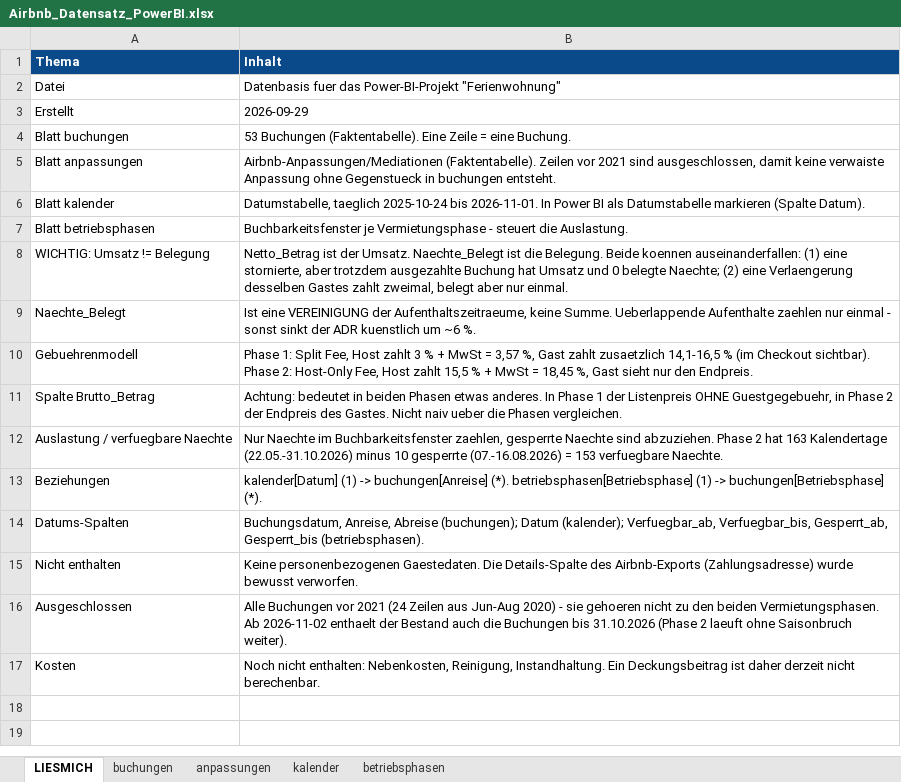
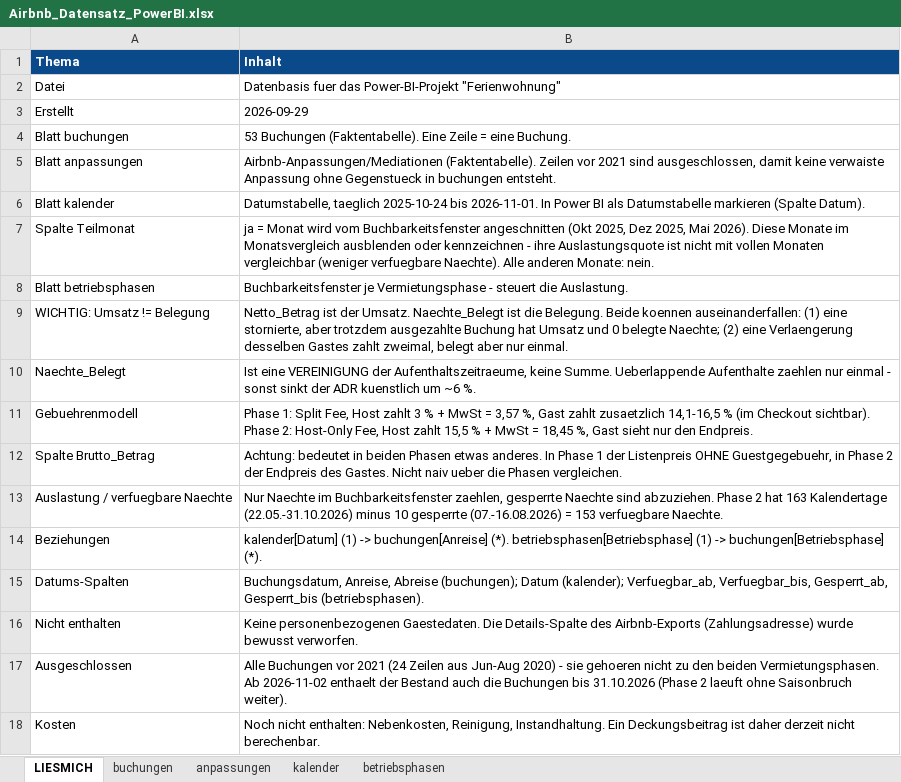
Before and after one commit to voizard/Ferienwohnung, an Excel workbook: daten/Airbnb_Datensatz_PowerBI.xlsx, sheet LIESMICH, drawn as a sheet; values as stored, in another font and other column widths than the file's, no borders; the diff names each change by its address in the sheet, - before the commit and + after, or states it on an @@ line.

Commit message:
feat: Teilmonat-Spalte in kalender.csv (angeschnittene Monate kennzeichnen)
Okt 2025, Dez 2025 und Mai 2026 liegen nur teilweise im Buchbarkeitsfenster.
Ihre Auslastungsquote ist nicht mit vollen Monaten vergleichbar; im
Monatsvergleich wuerde der Fensterausschnitt sonst als Nachfrage gelesen.
Neue Spalte Teilmonat (ja/nein) in kalender.csv und im XLSX-kalender-Blatt,
Doku in datadictionary.md/README.md/LIESMICH ergaenzt.

```diff
--- a/daten/Airbnb_Datensatz_PowerBI.xlsx (sheet LIESMICH)
+++ b/daten/Airbnb_Datensatz_PowerBI.xlsx (sheet LIESMICH)
+row 7: Spalte Teilmonat | ja = Monat wird vom Buchbarkeitsfenster angeschnitten (Okt 2025, Dez 2025, Mai 2026). Diese Monate im Monatsvergleich ausblenden oder kennzeichnen - ihre Auslastungsquote ist nicht mit vollen Monaten vergleichbar (weniger verfuegbare Naechte). Alle anderen Monate: nein.
```
Also changed, not shown: sheet kalender, 7 other files.
